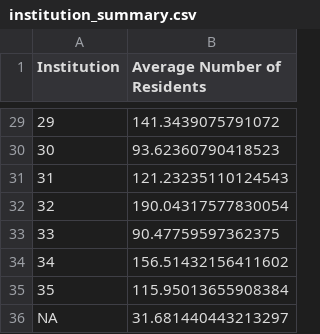
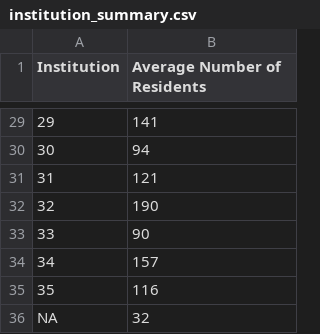
Before and after one commit to sophttan/covid-indirects, a CSV file: data/institution_summary.csv, drawn as a sheet; only a part is shown, gaps mark what is left out; the diff covers the shown part only.

```diff
--- a/data/institution_summary.csv
+++ b/data/institution_summary.csv
@@ -29,8 +29,8 @@ Institution,Average Number of Residents
-29,141.3439075791072
-30,93.62360790418523
-31,121.23235110124543
-32,190.04317577830054
-33,90.47759597362375
-34,156.51432156411602
-35,115.95013655908384
-NA,31.681440443213297
+29,141
+30,94
+31,121
+32,190
+33,90
+34,157
+35,116
+NA,32
```
Also changed, not shown: 27 edited cells elsewhere in this file, 1 other file.
